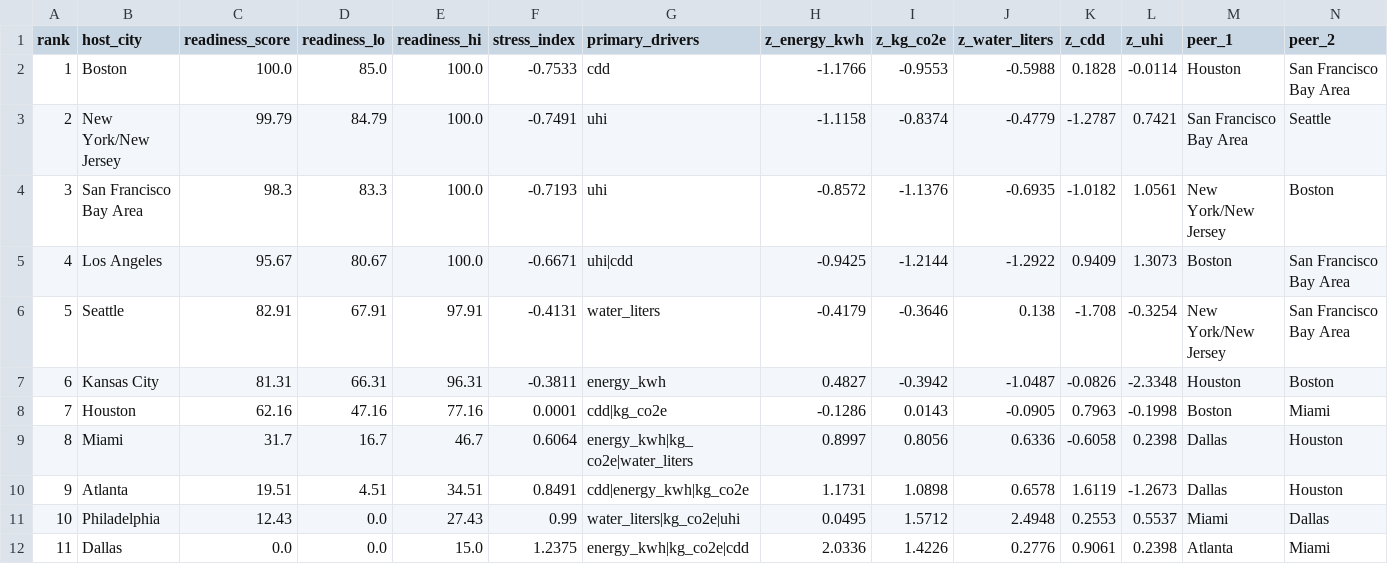
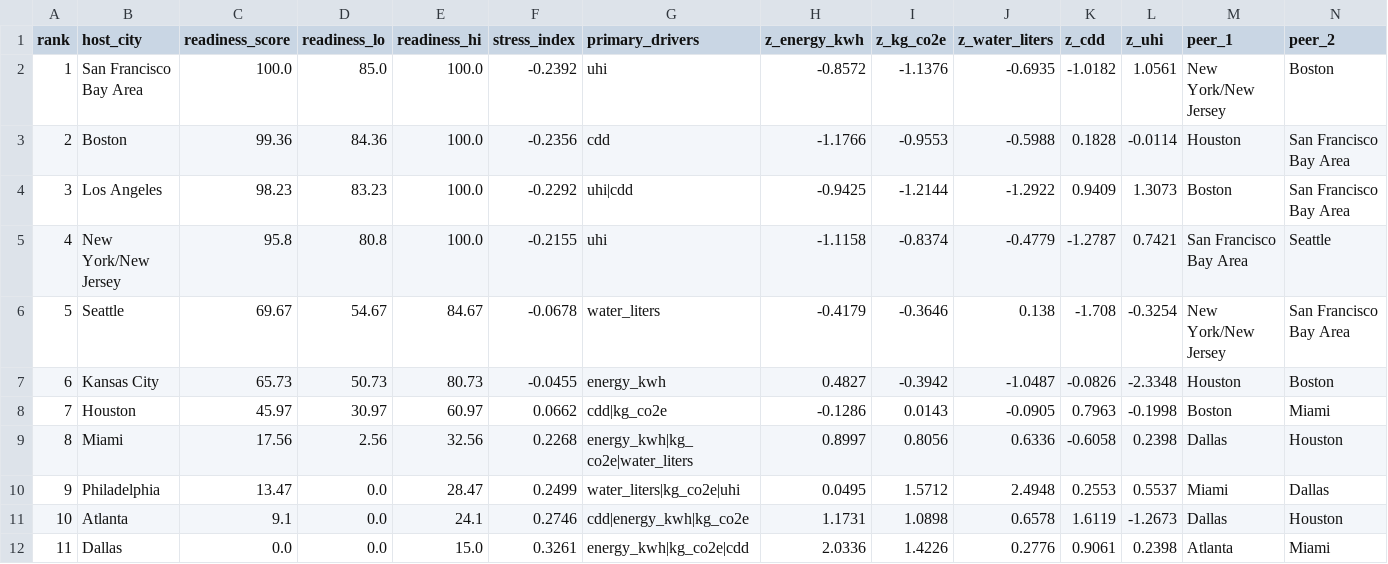
Before and after one commit to ronakjkothari/sunricers, a CSV file: data/playbook/playbook_scorecards.csv, drawn as a sheet; only a part is shown; removed rows and columns are numbered as before the commit, all else as after; rows hold the shown columns only; the diff names each change by its address in the sheet, - before the commit and + after, or states it on an @@ line.

```diff
--- a/data/playbook/playbook_scorecards.csv
+++ b/data/playbook/playbook_scorecards.csv
+row 2: 1 | San Francisco Bay Area | 100.0 | 85.0 | 100.0 | -0.2392 | uhi | -0.8572 | -1.1376 | -0.6935 | -1.0182 | 1.0561 | New York/New Jersey | Boston
@@ column A (rank) renumbered between rows 3 and 10 @@
-C3 (readiness_score): 100.0
+C3 (readiness_score): 99.36
-D3 (readiness_lo): 85.0
+D3 (readiness_lo): 84.36
-F3 (stress_index): -0.7533
+F3 (stress_index): -0.2356
-row 3: 2 | New York/New Jersey | 99.79 | 84.79 | 100.0 | -0.7491 | uhi | -1.1158 | -0.8374 | -0.4779 | -1.2787 | 0.7421 | San Francisco Bay Area | Seattle
-row 4: 3 | San Francisco Bay Area | 98.3 | 83.3 | 100.0 | -0.7193 | uhi | -0.8572 | -1.1376 | -0.6935 | -1.0182 | 1.0561 | New York/New Jersey | Boston
-C4 (readiness_score): 95.67
+C4 (readiness_score): 98.23
-D4 (readiness_lo): 80.67
+D4 (readiness_lo): 83.23
-F4 (stress_index): -0.6671
+F4 (stress_index): -0.2292
+row 5: 4 | New York/New Jersey | 95.8 | 80.8 | 100.0 | -0.2155 | uhi | -1.1158 | -0.8374 | -0.4779 | -1.2787 | 0.7421 | San Francisco Bay Area | Seattle
-C6 (readiness_score): 82.91
+C6 (readiness_score): 69.67
-D6 (readiness_lo): 67.91
+D6 (readiness_lo): 54.67
-E6 (readiness_hi): 97.91
+E6 (readiness_hi): 84.67
-F6 (stress_index): -0.4131
+F6 (stress_index): -0.0678
-C7 (readiness_score): 81.31
+C7 (readiness_score): 65.73
-D7 (readiness_lo): 66.31
+D7 (readiness_lo): 50.73
-E7 (readiness_hi): 96.31
+E7 (readiness_hi): 80.73
-F7 (stress_index): -0.3811
+F7 (stress_index): -0.0455
-C8 (readiness_score): 62.16
+C8 (readiness_score): 45.97
-D8 (readiness_lo): 47.16
+D8 (readiness_lo): 30.97
-E8 (readiness_hi): 77.16
+E8 (readiness_hi): 60.97
-F8 (stress_index): 0.0001
+F8 (stress_index): 0.0662
-C9 (readiness_score): 31.7
+C9 (readiness_score): 17.56
-D9 (readiness_lo): 16.7
+D9 (readiness_lo): 2.56
-E9 (readiness_hi): 46.7
+E9 (readiness_hi): 32.56
-F9 (stress_index): 0.6064
+F9 (stress_index): 0.2268
-row 10: 9 | Atlanta | 19.51 | 4.51 | 34.51 | 0.8491 | cdd|energy_kwh|kg_co2e | 1.1731 | 1.0898 | 0.6578 | 1.6119 | -1.2673 | Dallas | Houston
-C10 (readiness_score): 12.43
+C10 (readiness_score): 13.47
-E10 (readiness_hi): 27.43
+E10 (readiness_hi): 28.47
-F10 (stress_index): 0.99
+F10 (stress_index): 0.2499
+row 11: 10 | Atlanta | 9.1 | 0.0 | 24.1 | 0.2746 | cdd|energy_kwh|kg_co2e | 1.1731 | 1.0898 | 0.6578 | 1.6119 | -1.2673 | Dallas | Houston
-F12 (stress_index): 1.2375
+F12 (stress_index): 0.3261
```
Also changed, not shown: 34 other files.
